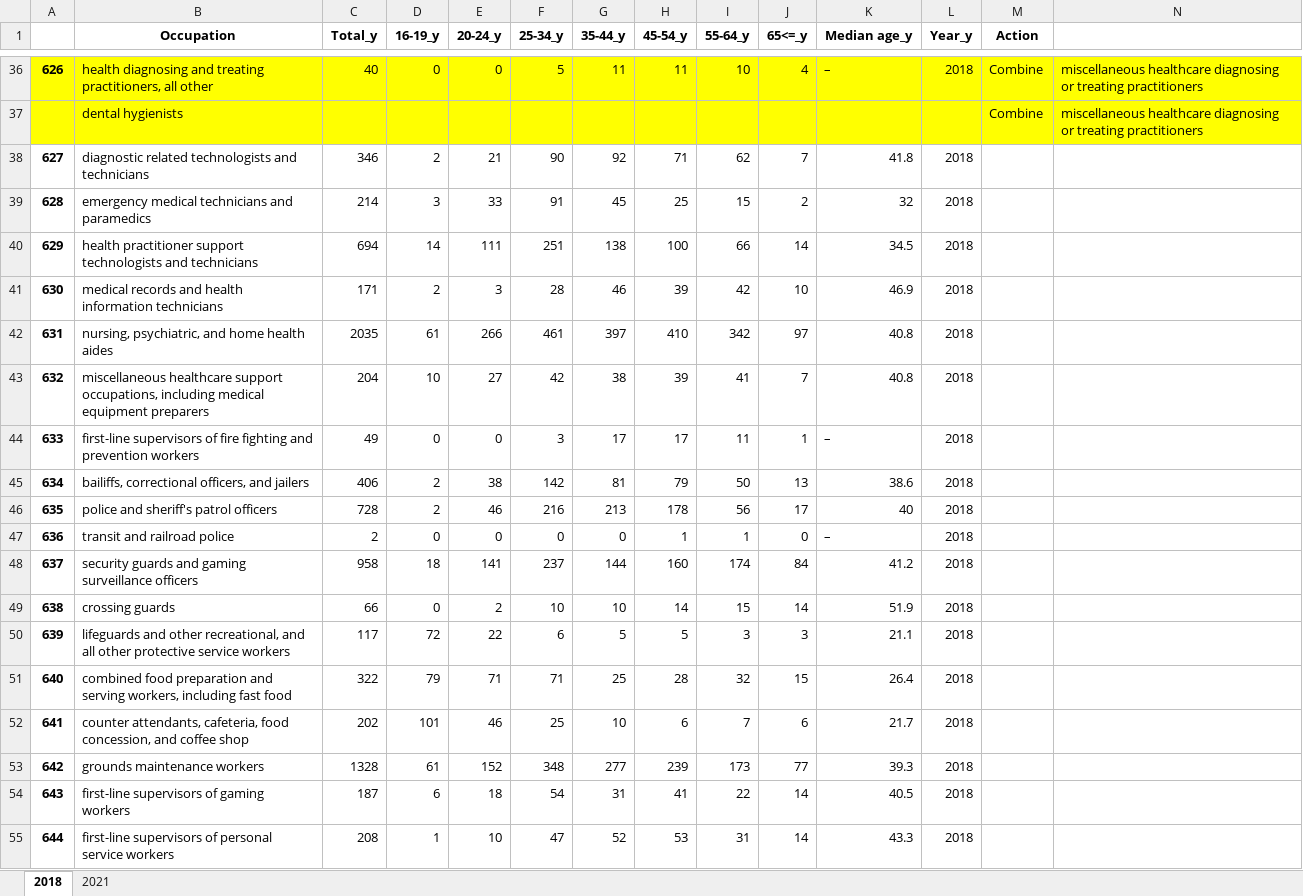
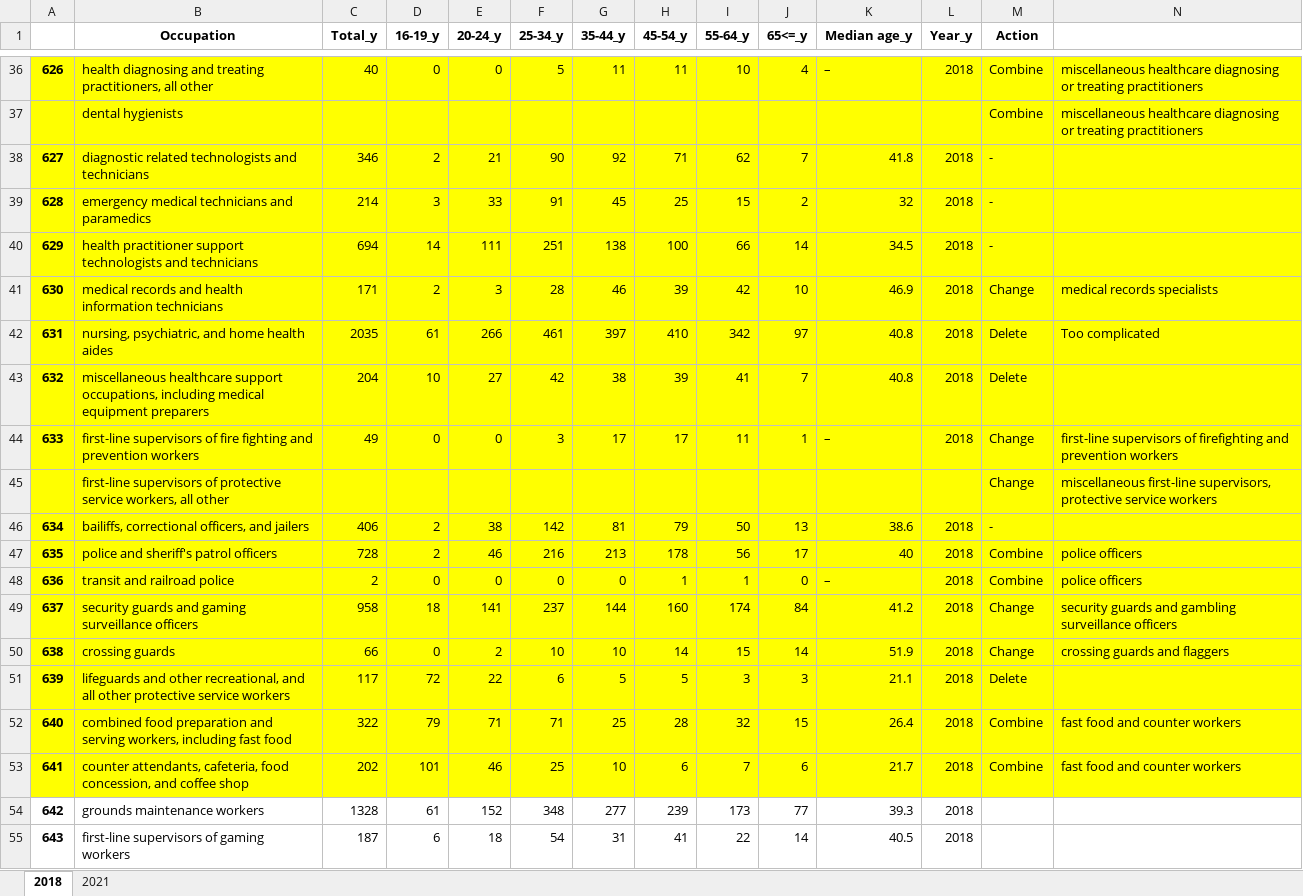
Before and after one commit to terencetan-c/4YP-The-Future-of-Work, an Excel workbook: Data cleaning/Changes.xlsx, sheet 2018, drawn as a sheet; only a part is shown, gaps mark what is left out; the shorter side is filled out with more unchanged rows; values as stored, in another font and other column widths than the file's, no borders; addresses are those after the commit; the diff names each change by its address in the sheet, - before the commit and + after, or states it on an @@ line.

```diff
--- a/Data cleaning/Changes.xlsx (sheet 2018)
+++ b/Data cleaning/Changes.xlsx (sheet 2018)
-A38:N44 fill: none
+A38:N44 fill: #FFFF00
-M38:M40 (Action): (empty)
+M38:M40 (Action): -
-M41 (Action): (empty)
+M41 (Action): Change
-N41: (empty)
+N41: medical records specialists
-M42:M43 (Action): (empty)
+M42:M43 (Action): Delete
-N42: (empty)
+N42: Too complicated
-M44 (Action): (empty)
+M44 (Action): Change
-N44: (empty)
+N44: first-line supervisors of firefighting and prevention workers
+row 45:  | first-line supervisors of protective service workers, all other |  |  |  |  |  |  |  |  |  |  | Change | miscellaneous first-line supervisors, protective service workers
-A46:N53 fill: none
+A46:N53 fill: #FFFF00
-M46 (Action): (empty)
+M46 (Action): -
-M47:M48 (Action): (empty)
+M47:M48 (Action): Combine
-N47:N48: (empty)
+N47:N48: police officers
-M49:M50 (Action): (empty)
+M49:M50 (Action): Change
-N49: (empty)
+N49: security guards and gambling surveillance officers
-N50: (empty)
+N50: crossing guards and flaggers
-M51 (Action): (empty)
+M51 (Action): Delete
-M52:M53 (Action): (empty)
+M52:M53 (Action): Combine
-N52:N53: (empty)
+N52:N53: fast food and counter workers
```
Also changed, not shown: sheet 2021, Data/soc_structure_2018.xlsx, 20 other files.
